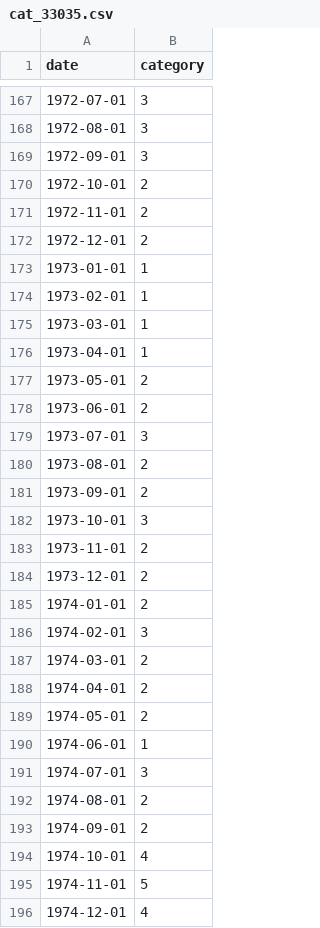
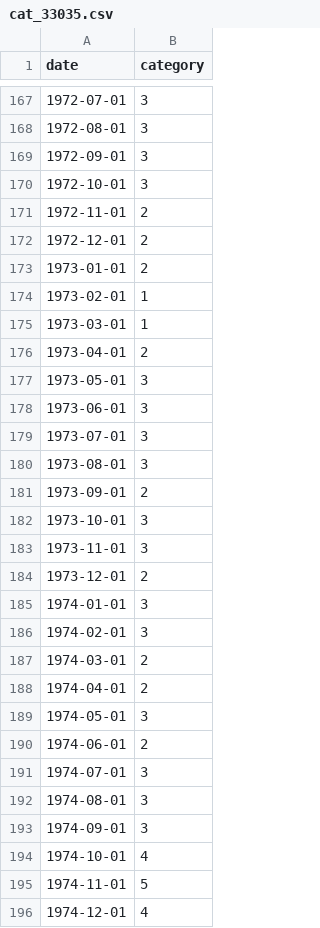
Before and after one commit to wmo-im/HydroSOS, a CSV file: example_data/status/output/output_Python/cat_33035.csv, drawn as a sheet; only a part is shown, gaps mark what is left out; the diff covers the shown part only.

```diff
--- a/example_data/status/output/output_Python/cat_33035.csv
+++ b/example_data/status/output/output_Python/cat_33035.csv
@@ -169,18 +169,18 @@ date,category
 1972-09-01,3
-1972-10-01,2
+1972-10-01,3
 1972-11-01,2
 1972-12-01,2
-1973-01-01,1
+1973-01-01,2
 1973-02-01,1
 1973-03-01,1
-1973-04-01,1
-1973-05-01,2
-1973-06-01,2
+1973-04-01,2
+1973-05-01,3
+1973-06-01,3
 1973-07-01,3
-1973-08-01,2
+1973-08-01,3
 1973-09-01,2
 1973-10-01,3
-1973-11-01,2
+1973-11-01,3
 1973-12-01,2
-1974-01-01,2
+1974-01-01,3
 1974-02-01,3
@@ -188,7 +188,7 @@ date,category
 1974-04-01,2
-1974-05-01,2
-1974-06-01,1
+1974-05-01,3
+1974-06-01,2
 1974-07-01,3
-1974-08-01,2
-1974-09-01,2
+1974-08-01,3
+1974-09-01,3
 1974-10-01,4
```
Also changed, not shown: 133 edited cells elsewhere in this file, example_data/status/output/output_Python/cat_12001.csv, example_data/status/output/output_Python/cat_39001.csv, 6 other files.
